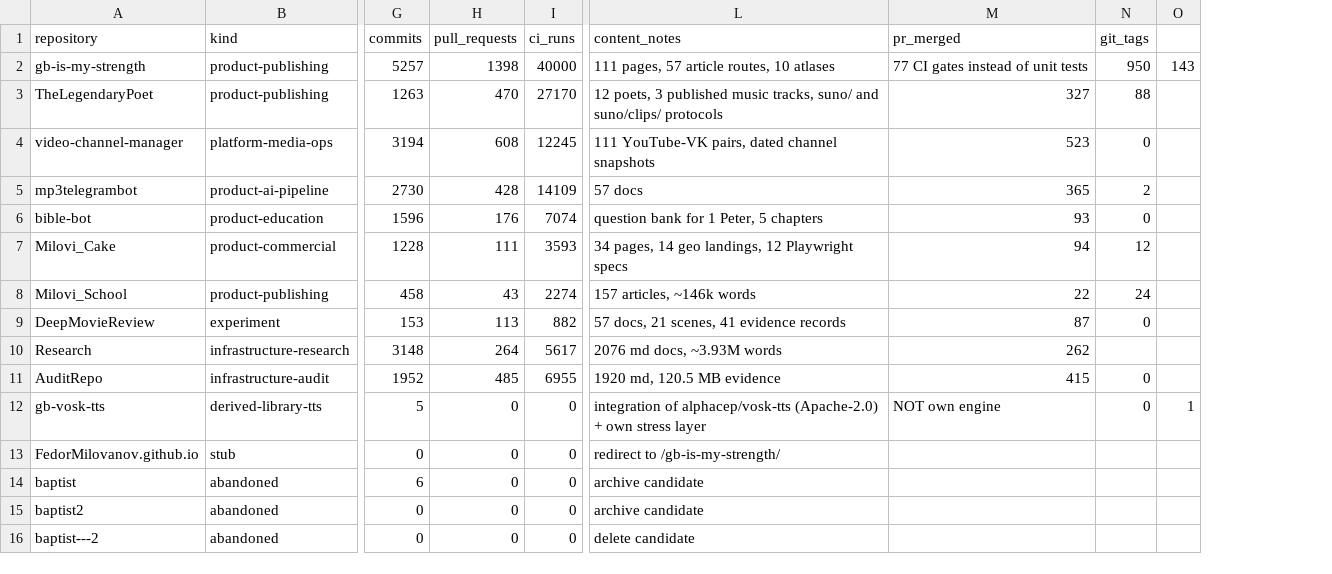
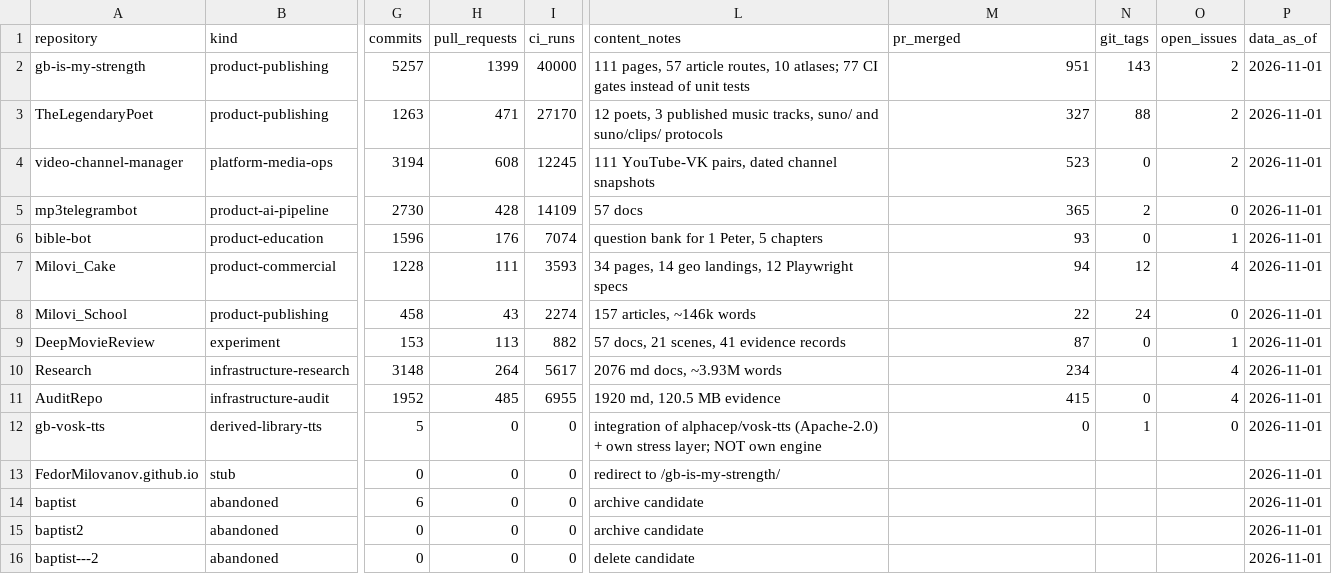
Before and after one commit to FedorMilovanov/Research, a CSV file: PORTFOLIO/METRICS.csv, drawn as a sheet; only a part is shown, gaps mark what is left out; removed rows and columns are numbered as before the commit, all else as after; the diff names each change by its address in the sheet, - before the commit and + after, or states it on an @@ line.

Commit message:
chore(ci): pin three tagged actions to commit SHAs; re-verify every portfolio figure
CI:
- actions/checkout@v4, setup-python@v5, upload-artifact@v4 were tag-pinned in 7 workflows; pinned to 40-hex SHAs of the same versions
- all 56 workflows still parse; no unpinned external actions remain (82/82)

Portfolio re-verification (REVERIFICATION_2026-11-01.md):
- confirmed 33 figures by recount (commits, tags, files, tests, LOC, media, reports, closures)
- fixed 11: open issues 39 -> 16 (open_issues_count includes PRs), merged 2876 -> 2877, concurrency 141 -> 138 top-level, pip-audit 3 -> 4, 576/576 -> external-only (local actions excluded), 3 real tags found in Research, conventional commits 45% -> 38% strict/54% any, prefix counts, product LOC 766k -> 512k product-only, stars/descriptions claim, METRICS.csv rebuilt with proper quoting + open_issues + data_as_of

Co-authored-by: arena-agent <297053741+arena-agent@users.noreply.github.com>

```diff
--- a/PORTFOLIO/METRICS.csv
+++ b/PORTFOLIO/METRICS.csv
-column O, rows 2-12: 143 |  |  |  |  |  |  |  |  |  | 1
+column O (open_issues), rows 2-12: 2 | 2 | 2 | 0 | 1 | 4 | 0 | 1 | 4 | 4 | 0
+column P (data_as_of), rows 2-16: all 2026-11-01
-H2 (pull_requests): 1398
+H2 (pull_requests): 1399
-L2 (content_notes): …routes, 10 atlases
+L2 (content_notes): …routes, 10 atlases; 77 CI gates instead of unit tests
-M2 (pr_merged): 77 CI gates instead of unit tests
+M2 (pr_merged): 951
-N2 (git_tags): 950
+N2 (git_tags): 143
-H3 (pull_requests): 470
+H3 (pull_requests): 471
-M10 (pr_merged): 262
+M10 (pr_merged): 234
-L12 (content_notes): …own stress layer
+L12 (content_notes): …own stress layer; NOT own engine
-M12 (pr_merged): NOT own engine
+M12 (pr_merged): 0
-N12 (git_tags): 0
+N12 (git_tags): 1
```
Also changed, not shown: 17 other files.
